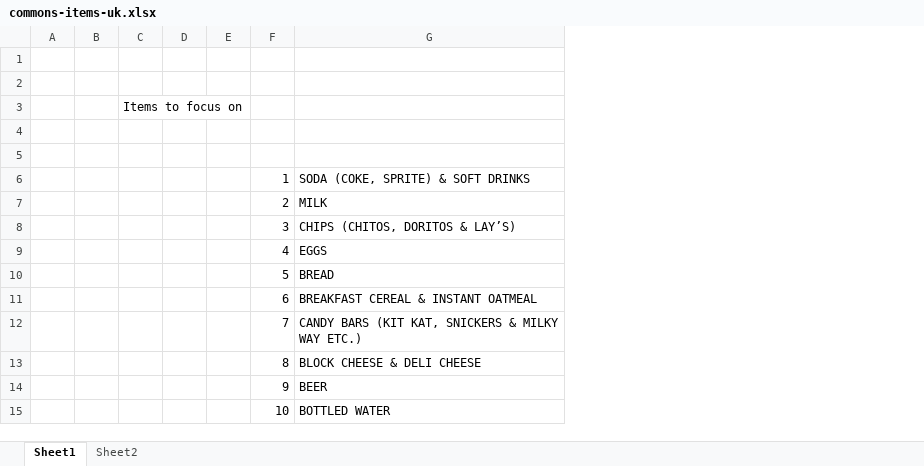
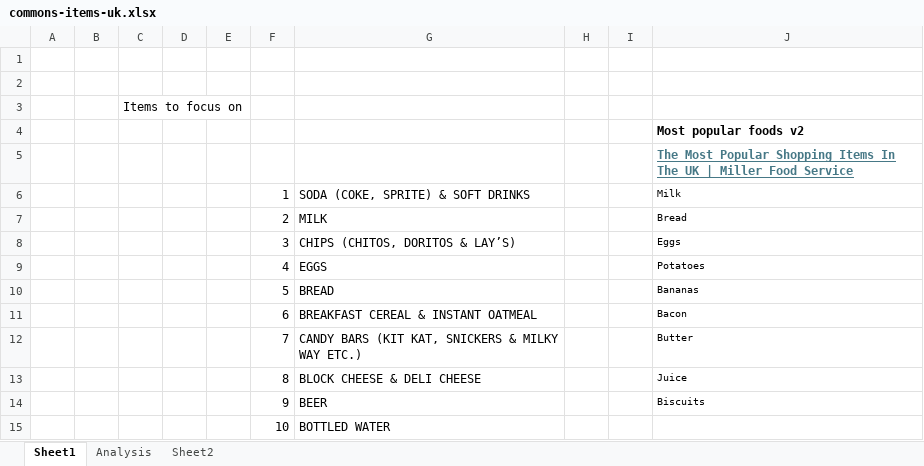
Before and after one commit to luminous198/RetailDataEngineeringUK, an Excel workbook: docs/commons-items-uk.xlsx, sheet Sheet1, drawn as a sheet; values as stored, in another font and other column widths than the file's, no borders; the diff names each change by its address in the sheet, - before the commit and + after, or states it on an @@ line.

Commit message:
add common items

```diff
--- a/docs/commons-items-uk.xlsx (sheet Sheet1)
+++ b/docs/commons-items-uk.xlsx (sheet Sheet1)
+sheet tab: Analysis
+column H, empty
+column I, empty
+column J, rows 4-14: Most popular foods v2 | The Most Popular Shopping Items In The UK | Miller Food Service | Milk | Bread | Eggs | Potatoes | Bananas | Bacon | Butter | Juice | Biscuits
```
